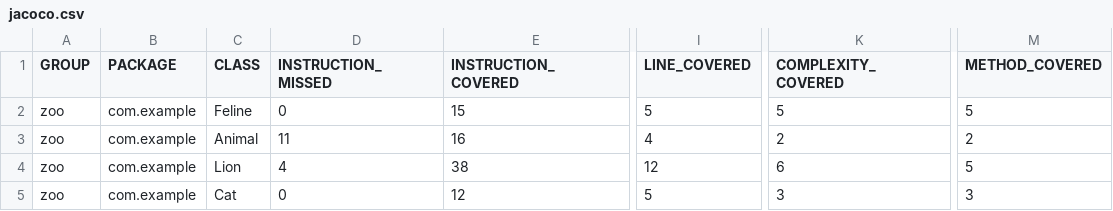
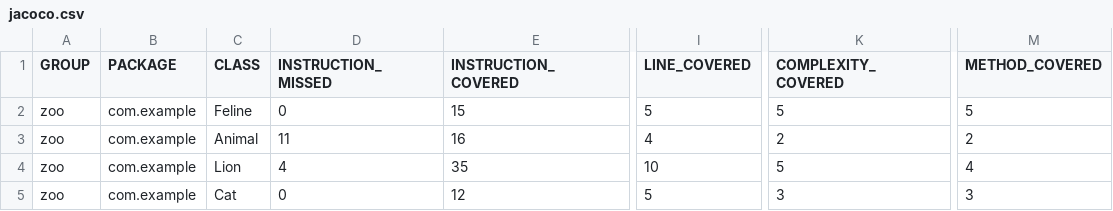
Before and after one commit to efremof/qa_java, a CSV file: target/site/jacoco/jacoco.csv, drawn as a sheet; only a part is shown, gaps mark what is left out; the diff names each change by its address in the sheet, - before the commit and + after, or states it on an @@ line.

```diff
--- a/target/site/jacoco/jacoco.csv
+++ b/target/site/jacoco/jacoco.csv
-E4 (INSTRUCTION_COVERED): 38
+E4 (INSTRUCTION_COVERED): 35
-I4 (LINE_COVERED): 12
+I4 (LINE_COVERED): 10
-K4 (COMPLEXITY_COVERED): 6
+K4 (COMPLEXITY_COVERED): 5
-M4 (METHOD_COVERED): 5
+M4 (METHOD_COVERED): 4
```
Also changed, not shown: 27 other files.
